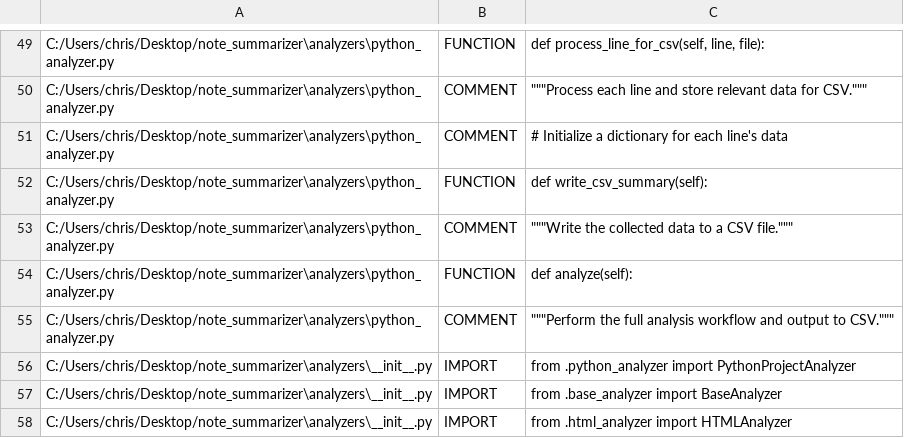
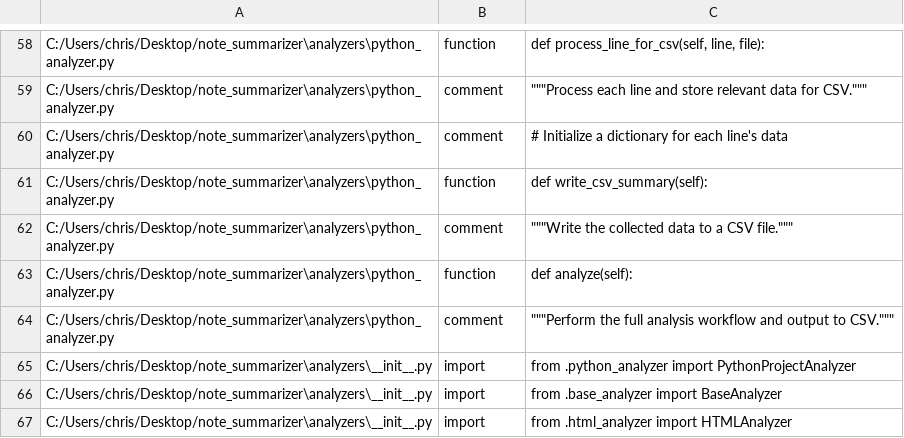
Before and after one commit to kidd1492/note_summarizer, a CSV file: python_summary.csv, drawn as a sheet; only a part is shown, gaps mark what is left out; addresses are those after the commit; the diff covers the shown part only; the diff names each change by its address in the sheet, - before the commit and + after, or states it on an @@ line.

```diff
--- a/python_summary.csv
+++ b/python_summary.csv
-B58: FUNCTION
+B58: function
-B59:B60: COMMENT
+B59:B60: comment
-B61: FUNCTION
+B61: function
-B62: COMMENT
+B62: comment
-B63: FUNCTION
+B63: function
-B64: COMMENT
+B64: comment
-B65:B67: IMPORT
+B65:B67: import
```
Also changed, not shown: 9 added rows and 47 edited cells elsewhere in this file, 1 other file.
